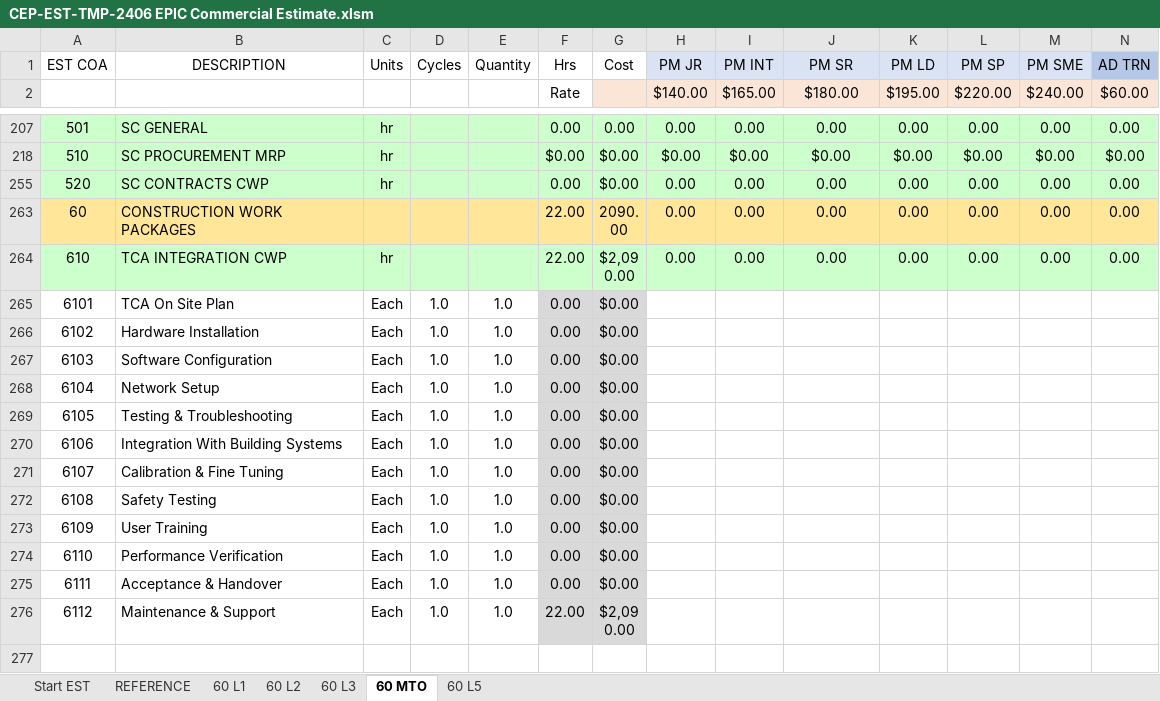
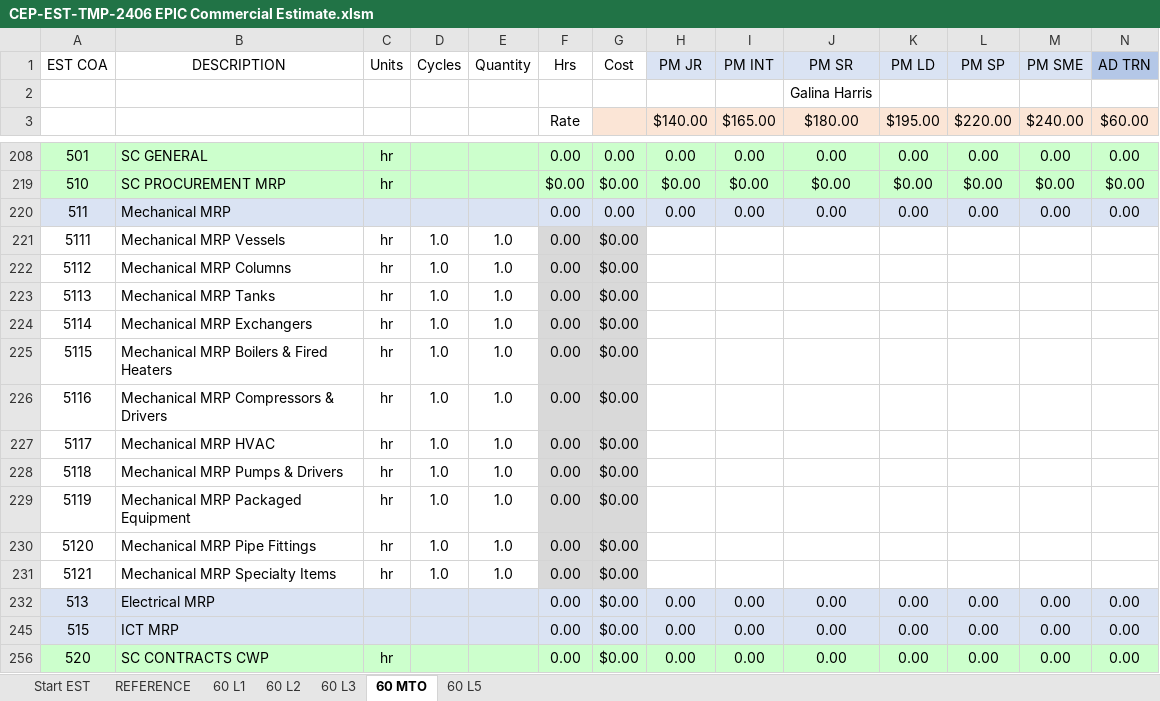
Before and after one commit to kurt-bergmann-catch/CHILI, an Excel workbook: CEP-EST-TMP-2406 EPIC Commercial Estimate.xlsm, sheet 60 MTO, drawn as a sheet; only a part is shown, gaps mark what is left out; the shorter side is filled out with more unchanged rows; values as stored, in another font and other column widths than the file's, no borders; charts and pictures and table styles not drawn; rows hold the shown columns only; the diff names each change by its address in the sheet, - before the commit and + after, or states it on an @@ line.

```diff
--- a/CEP-EST-TMP-2406 EPIC Commercial Estimate.xlsm (sheet 60 MTO)
+++ b/CEP-EST-TMP-2406 EPIC Commercial Estimate.xlsm (sheet 60 MTO)
+row 2:  |  |  |  |  |  |  |  |  | Galina Harris
@@ row 220 unhidden: 511 | Mechanical MRP |  |  |  | 0.00 | 0.00 | 0.00 | 0.00 | 0.00 | 0.00 | 0.00 | 0.00 | 0.00 @@
@@ row 221 unhidden: 5111 | Mechanical MRP Vessels | hr | 1.0 | 1.0 | 0.00 | $0.00 @@
@@ row 222 unhidden: 5112 | Mechanical MRP Columns | hr | 1.0 | 1.0 | 0.00 | $0.00 @@
@@ row 223 unhidden: 5113 | Mechanical MRP Tanks | hr | 1.0 | 1.0 | 0.00 | $0.00 @@
@@ row 224 unhidden: 5114 | Mechanical MRP Exchangers | hr | 1.0 | 1.0 | 0.00 | $0.00 @@
@@ row 225 unhidden: 5115 | Mechanical MRP Boilers & Fired Heaters | hr | 1.0 | 1.0 | 0.00 | $0.00 @@
@@ row 226 unhidden: 5116 | Mechanical MRP Compressors & Drivers | hr | 1.0 | 1.0 | 0.00 | $0.00 @@
@@ row 227 unhidden: 5117 | Mechanical MRP HVAC | hr | 1.0 | 1.0 | 0.00 | $0.00 @@
@@ row 228 unhidden: 5118 | Mechanical MRP Pumps & Drivers | hr | 1.0 | 1.0 | 0.00 | $0.00 @@
@@ row 229 unhidden: 5119 | Mechanical MRP Packaged Equipment | hr | 1.0 | 1.0 | 0.00 | $0.00 @@
@@ row 230 unhidden: 5120 | Mechanical MRP Pipe Fittings | hr | 1.0 | 1.0 | 0.00 | $0.00 @@
@@ row 231 unhidden: 5121 | Mechanical MRP Specialty Items | hr | 1.0 | 1.0 | 0.00 | $0.00 @@
@@ row 232 unhidden: 513 | Electrical MRP |  |  |  | 0.00 | $0.00 | 0.00 | 0.00 | 0.00 | 0.00 | 0.00 | 0.00 | 0.00 @@
@@ row 245 unhidden: 515 | ICT MRP |  |  |  | 0.00 | $0.00 | 0.00 | 0.00 | 0.00 | 0.00 | 0.00 | 0.00 | 0.00 @@
```
Also changed, not shown: sheet REFERENCE, formulas that keep their value, charts or pictures.
